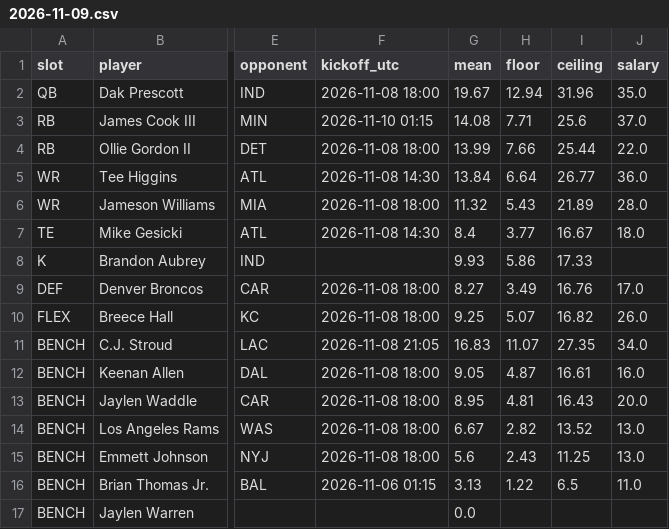
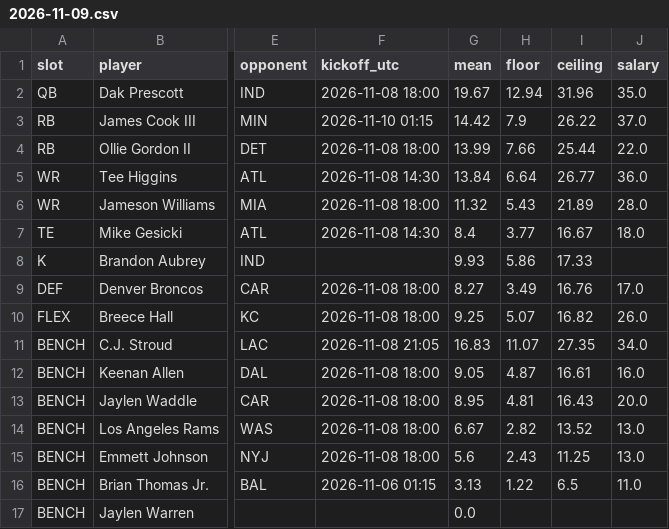
Before and after one commit to Dave356w/-nfl-top25-rankings, a CSV file: site/data/lineup/history/2026-11-09.csv, drawn as a sheet; only a part is shown, gaps mark what is left out; the diff names each change by its address in the sheet, - before the commit and + after, or states it on an @@ line.

```diff
--- a/site/data/lineup/history/2026-11-09.csv
+++ b/site/data/lineup/history/2026-11-09.csv
-G3 (mean): 14.08
+G3 (mean): 14.42
-H3 (floor): 7.71
+H3 (floor): 7.9
-I3 (ceiling): 25.6
+I3 (ceiling): 26.22
```
Also changed, not shown: site/data/history/2026-11-09.csv, site/data/latest.csv, 27 other files.
